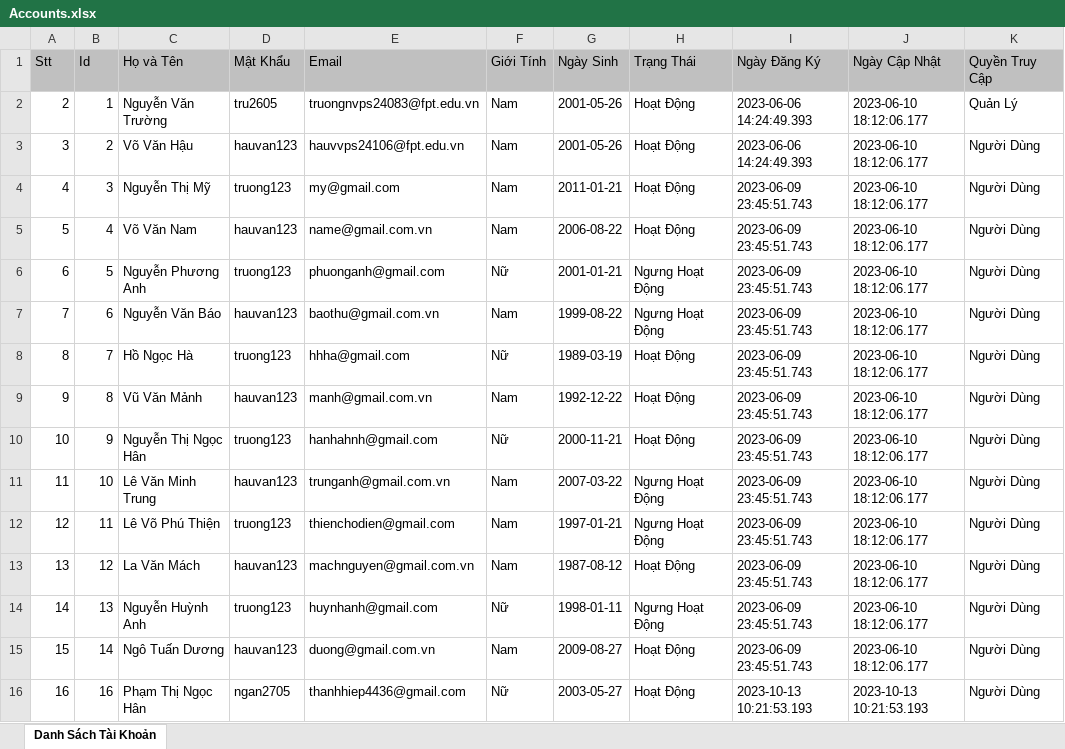
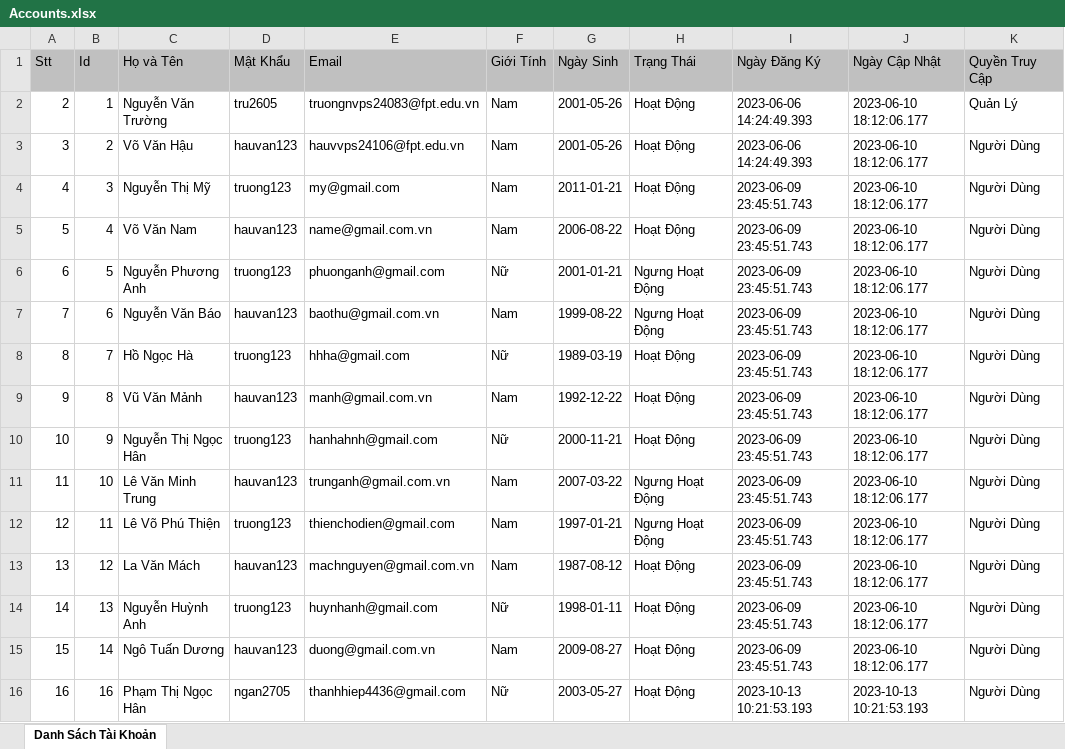
Before and after one commit to truongnguyenfpthcm2605/HTMobile, an Excel workbook: src/main/webapp/document/Accounts.xlsx, sheet Danh Sách Tài Khoản, drawn as a sheet; values as stored, in another font and other column widths than the file's, no borders; the diff names each change by its address in the sheet, - before the commit and + after, or states it on an @@ line.

```diff
--- a/src/main/webapp/document/Accounts.xlsx (sheet Danh Sách Tài Khoản)
+++ b/src/main/webapp/document/Accounts.xlsx (sheet Danh Sách Tài Khoản)
-H14 (Trạng Thái): Ngưng Hoạt Động
+H14 (Trạng Thái): Hoạt Động
```
Also changed, not shown: 9 other files.
